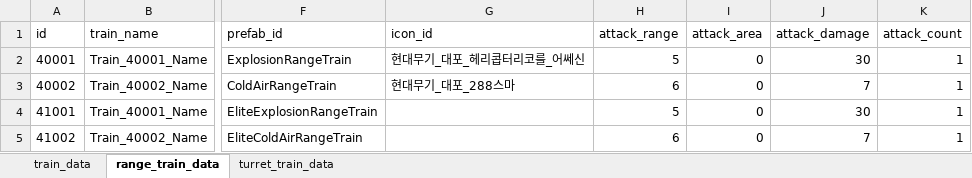
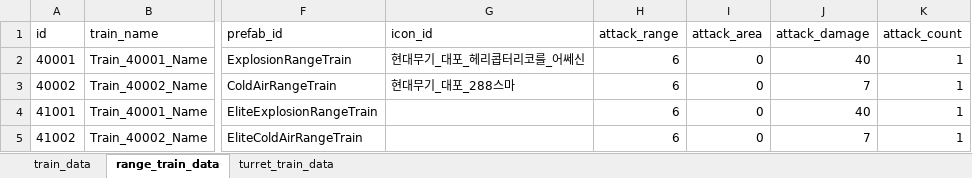
Before and after one commit to cumic06/TrainDefense, an Excel workbook: Assets/02_Resources/Data/TrainData.xlsx, sheet range_train_data, drawn as a sheet; only a part is shown, gaps mark what is left out; values as stored, in another font and other column widths than the file's, no borders; the diff names each change by its address in the sheet, - before the commit and + after, or states it on an @@ line.

```diff
--- a/Assets/02_Resources/Data/TrainData.xlsx (sheet range_train_data)
+++ b/Assets/02_Resources/Data/TrainData.xlsx (sheet range_train_data)
-H2 (attack_range): 5
+H2 (attack_range): 6
-J2 (attack_damage): 30
+J2 (attack_damage): 40
-H4 (attack_range): 5
+H4 (attack_range): 6
-J4 (attack_damage): 30
+J4 (attack_damage): 40
```
Also changed, not shown: Assets/02_Resources/Data/StatUpgradeData.xlsx, Assets/02_Resources/Data/TrainSkillData.xlsx, 32 other files.
